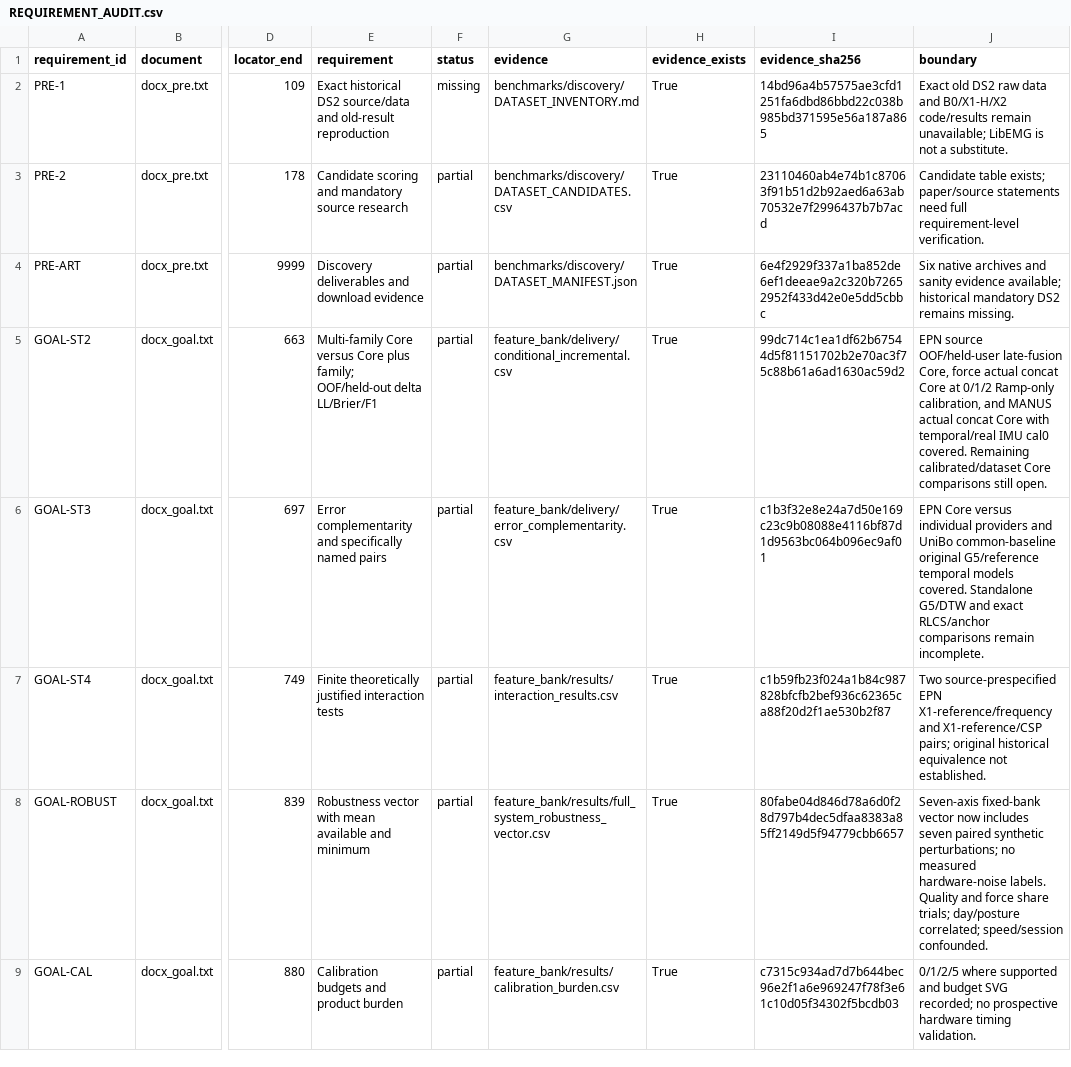
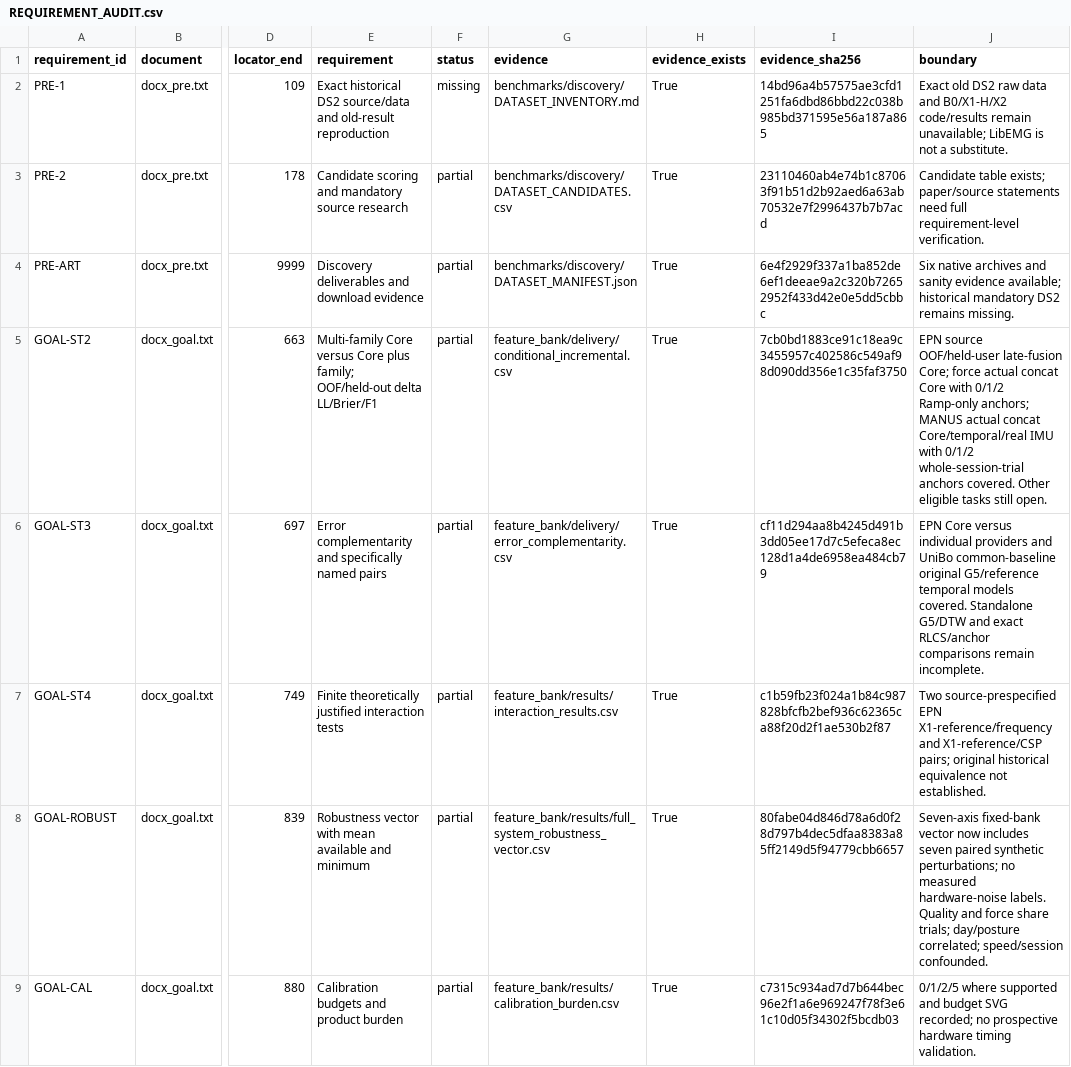
Before and after one commit to boyandong/emg-imu-human-in-the-loop, a CSV file: emgimu_classifier/feature_bank/REQUIREMENT_AUDIT.csv, drawn as a sheet; only a part is shown, gaps mark what is left out; the diff covers the shown part only; the diff names each change by its address in the sheet, - before the commit and + after, or states it on an @@ line.

Commit message:
Compare whole-trial MANUS Core anchors with matched remaining-trial controls

```diff
--- a/emgimu_classifier/feature_bank/REQUIREMENT_AUDIT.csv
+++ b/emgimu_classifier/feature_bank/REQUIREMENT_AUDIT.csv
-I5 (evidence_sha256): 99dc714c1ea1df62b67544d5f81151702b2e70ac3f75c88b61a6ad1630ac59d2
+I5 (evidence_sha256): 7cb0bd1883ce91c18ea9c3455957c402586c549af98d090dd356e1c35faf3750
-J5 (boundary): …OOF/held-user late-fusion Core, force actual concat Core at 0/1/2 Ramp-only calibration, and MANUS actual concat Core with temporal/real IMU cal0 covered. Remaining calibrated/dataset Core comparisons still open.
+J5 (boundary): …OOF/held-user late-fusion Core; force actual concat Core with 0/1/2 Ramp-only anchors; MANUS actual concat Core/temporal/real IMU with 0/1/2 whole-session-trial anchors covered. Other eligible tasks still open.
-I6 (evidence_sha256): c1b3f32e8e24a7d50e169c23c9b08088e4116bf87d1d9563bc064b096ec9af01
+I6 (evidence_sha256): cf11d294aa8b4245d491b3dd05ee17d7c5efeca8ec128d1a4de6958ea484cb79
```
Also changed, not shown: 10 edited cells elsewhere in this file, 25 other files.
